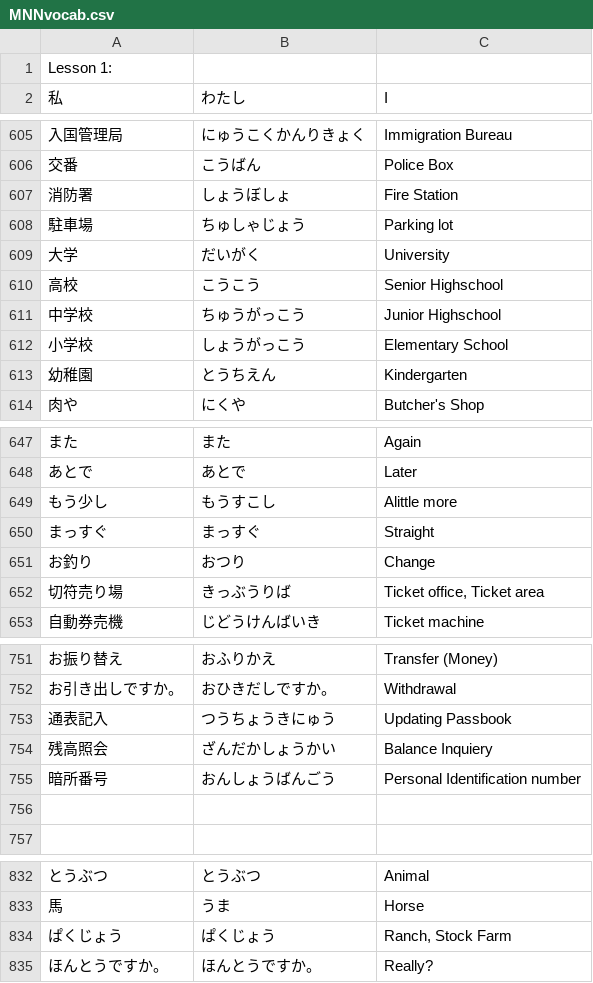
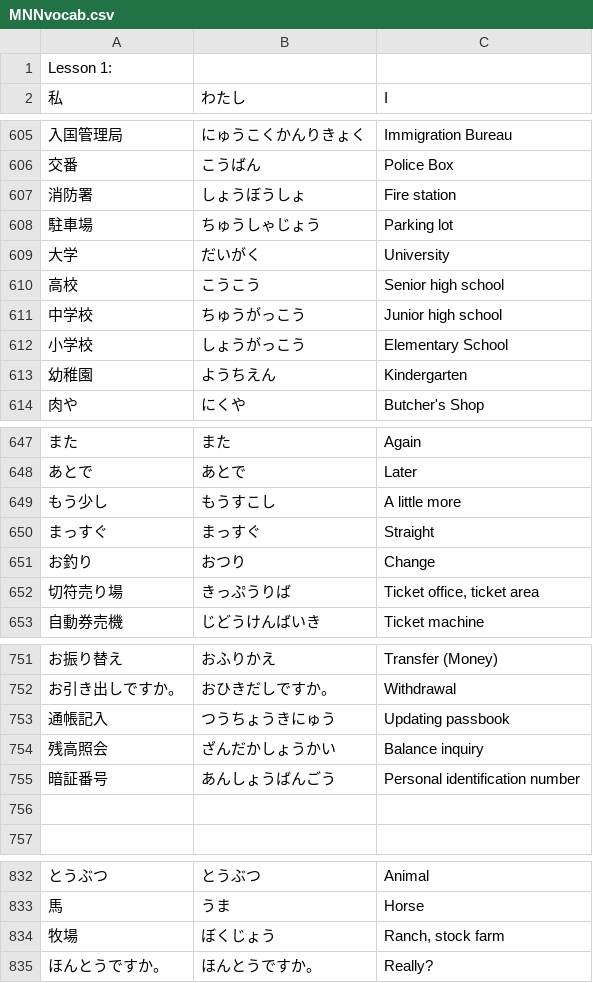
Before and after one commit to bagustris/minna-no-nihongo, a CSV file: MNNvocab.csv, drawn as a sheet; only a part is shown, gaps mark what is left out; the diff covers the shown part only.

Commit message:
fix typo

```diff
--- a/MNNvocab.csv
+++ b/MNNvocab.csv
@@ -606,9 +606,9 @@
 "交番","こうばん","Police Box"
-"消防署","しょうぼしょ","Fire Station"
-"駐車場","ちゅしゃじょう","Parking lot"
+"消防署","しょうぼうしょ","Fire station"
+"駐車場","ちゅうしゃじょう","Parking lot"
 "大学","だいがく","University"
-"高校","こうこう","Senior Highschool"
-"中学校","ちゅうがっこう","Junior Highschool"
+"高校","こうこう","Senior high school"
+"中学校","ちゅうがっこう","Junior high school"
 "小学校","しょうがっこう","Elementary School"
-"幼稚園","とうちえん","Kindergarten"
+"幼稚園","ようちえん","Kindergarten"
 "肉や","にくや","Butcher's Shop"
@@ -648,6 +648,6 @@
 "あとで","あとで","Later"
-"もう少し","もうすこし","Alittle more"
+"もう少し","もうすこし","A little more"
 "まっすぐ","まっすぐ","Straight"
 "お釣り","おつり","Change"
-"切符売り場","きっぶうりば","Ticket office, Ticket area"
+"切符売り場","きっぷうりば","Ticket office, ticket area"
 "自動券売機","じどうけんばいき","Ticket machine"
@@ -752,5 +752,5 @@
 "お引き出しですか。","おひきだしですか。","Withdrawal"
-"通表記入","つうちょうきにゅう","Updating Passbook"
-"残高照会","ざんだかしょうかい","Balance Inquiery"
-"暗所番号","おんしょうばんごう","Personal Identification number"
+"通帳記入","つうちょうきにゅう","Updating passbook"
+"残高照会","ざんだかしょうかい","Balance inquiry"
+"暗証番号","あんしょうばんごう","Personal identification number"
 ,,
@@ -833,3 +833,3 @@
 "馬","うま","Horse"
-"ぱくじょう","ぱくじょう","Ranch, Stock Farm"
+"牧場","ぼくじょう","Ranch, stock farm"
 "ほんとうですか。","ほんとうですか。","Really?"
```
Also changed, not shown: 60 edited cells elsewhere in this file, MNNadjs.csv, MNNverbs.csv, 27 other files.
